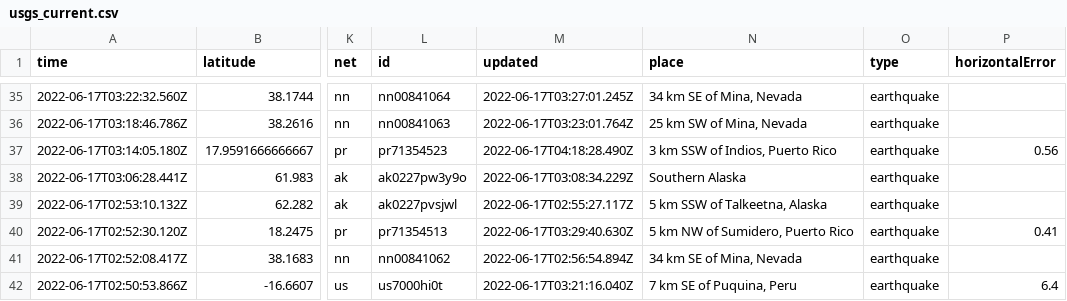
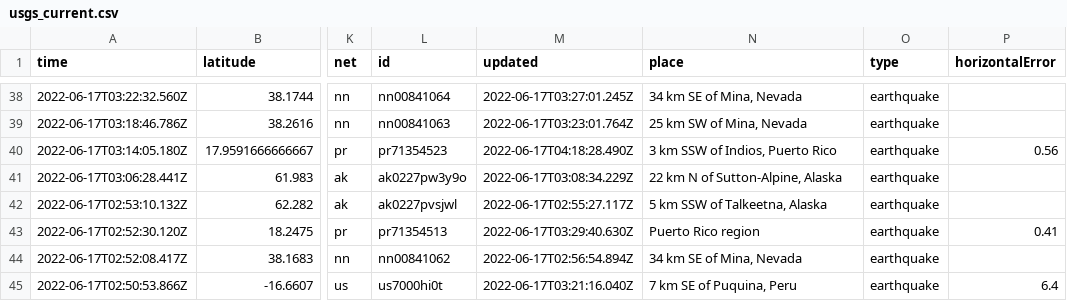
Before and after one commit to jemmastephenson/my-data-robot, a CSV file: usgs_current.csv, drawn as a sheet; only a part is shown, gaps mark what is left out; addresses are those after the commit; the diff covers the shown part only; the diff names each change by its address in the sheet, - before the commit and + after, or states it on an @@ line.

```diff
--- a/usgs_current.csv
+++ b/usgs_current.csv
-N41 (place): Southern Alaska
+N41 (place): 22 km N of Sutton-Alpine, Alaska
-N43 (place): 5 km NW of Sumidero, Puerto Rico
+N43 (place): Puerto Rico region
```
Also changed, not shown: 4 added rows, 3 removed rows and 10 edited cells elsewhere in this file.
